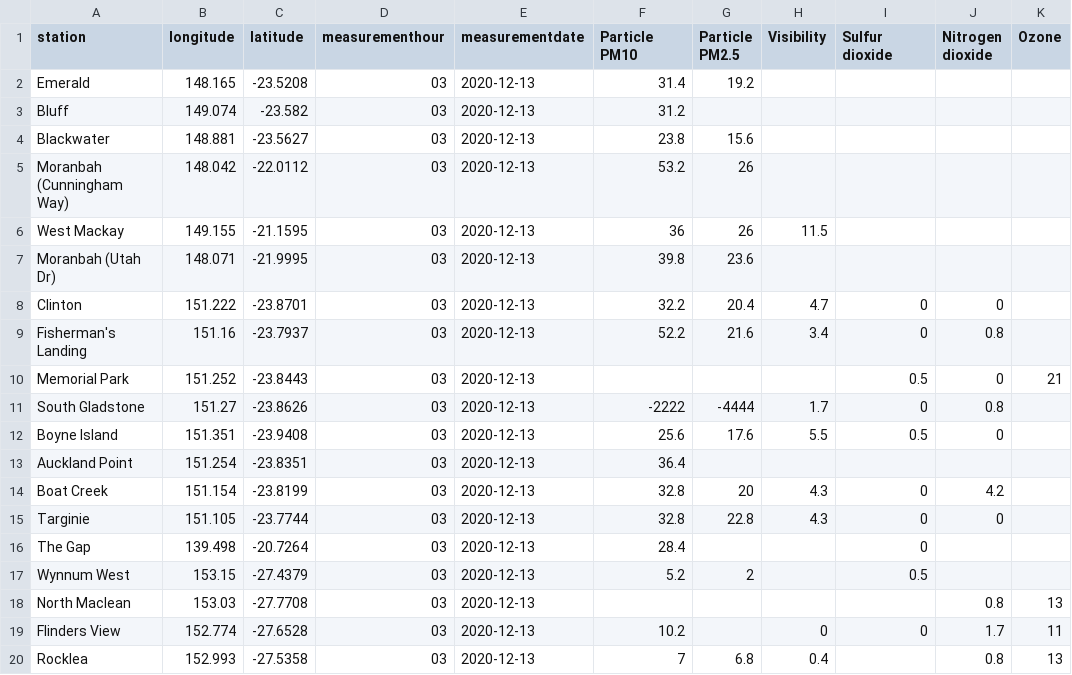
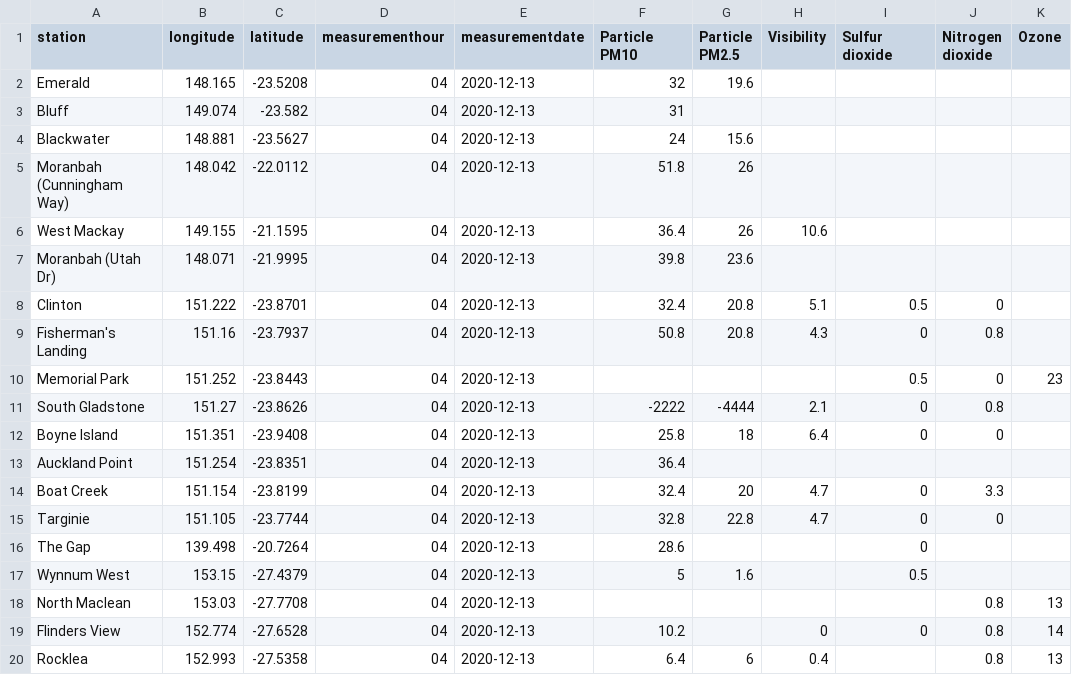
Before and after one commit to joshnicholas/data, a CSV file: latest_qld_air_quality.csv, drawn as a sheet; only a part is shown; the diff covers the shown part only; the diff names each change by its address in the sheet, - before the commit and + after, or states it on an @@ line.

Commit message:
Latest data: Sat Dec 12 19:21:55 UTC 2020

```diff
--- a/latest_qld_air_quality.csv
+++ b/latest_qld_air_quality.csv
-D2:D20 (measurementhour): 03
+D2:D20 (measurementhour): 04
-F2 (Particle PM10): 31.4
+F2 (Particle PM10): 32
-G2 (Particle PM2.5): 19.2
+G2 (Particle PM2.5): 19.6
-F3 (Particle PM10): 31.2
+F3 (Particle PM10): 31
-F4 (Particle PM10): 23.8
+F4 (Particle PM10): 24
-F5 (Particle PM10): 53.2
+F5 (Particle PM10): 51.8
-F6 (Particle PM10): 36
+F6 (Particle PM10): 36.4
-H6 (Visibility): 11.5
+H6 (Visibility): 10.6
-F8 (Particle PM10): 32.2
+F8 (Particle PM10): 32.4
-G8 (Particle PM2.5): 20.4
+G8 (Particle PM2.5): 20.8
-H8 (Visibility): 4.7
+H8 (Visibility): 5.1
-I8 (Sulfur dioxide): 0
+I8 (Sulfur dioxide): 0.5
-F9 (Particle PM10): 52.2
+F9 (Particle PM10): 50.8
-G9 (Particle PM2.5): 21.6
+G9 (Particle PM2.5): 20.8
-H9 (Visibility): 3.4
+H9 (Visibility): 4.3
-K10 (Ozone): 21
+K10 (Ozone): 23
-H11 (Visibility): 1.7
+H11 (Visibility): 2.1
-F12 (Particle PM10): 25.6
+F12 (Particle PM10): 25.8
-G12 (Particle PM2.5): 17.6
+G12 (Particle PM2.5): 18
-H12 (Visibility): 5.5
+H12 (Visibility): 6.4
-I12 (Sulfur dioxide): 0.5
+I12 (Sulfur dioxide): 0
-F14 (Particle PM10): 32.8
+F14 (Particle PM10): 32.4
-H14:H15 (Visibility): 4.3
+H14:H15 (Visibility): 4.7
-J14 (Nitrogen dioxide): 4.2
+J14 (Nitrogen dioxide): 3.3
-F16 (Particle PM10): 28.4
+F16 (Particle PM10): 28.6
-F17 (Particle PM10): 5.2
+F17 (Particle PM10): 5
-G17 (Particle PM2.5): 2
+G17 (Particle PM2.5): 1.6
-J19 (Nitrogen dioxide): 1.7
+J19 (Nitrogen dioxide): 0.8
-K19 (Ozone): 11
+K19 (Ozone): 14
-F20 (Particle PM10): 7
+F20 (Particle PM10): 6.4
-G20 (Particle PM2.5): 6.8
+G20 (Particle PM2.5): 6
```
Also changed, not shown: 54 edited cells elsewhere in this file, 1 other file.
